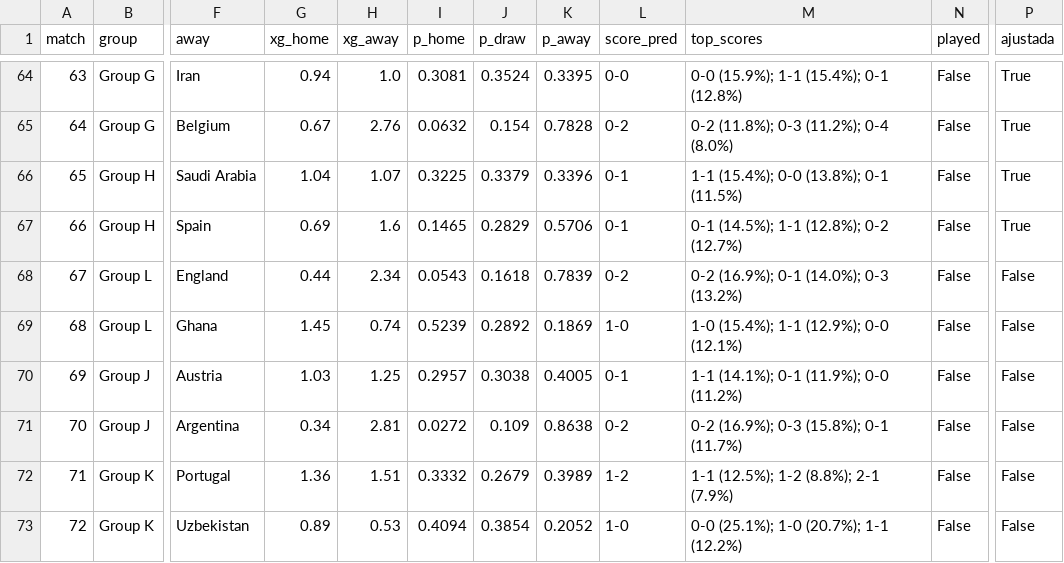
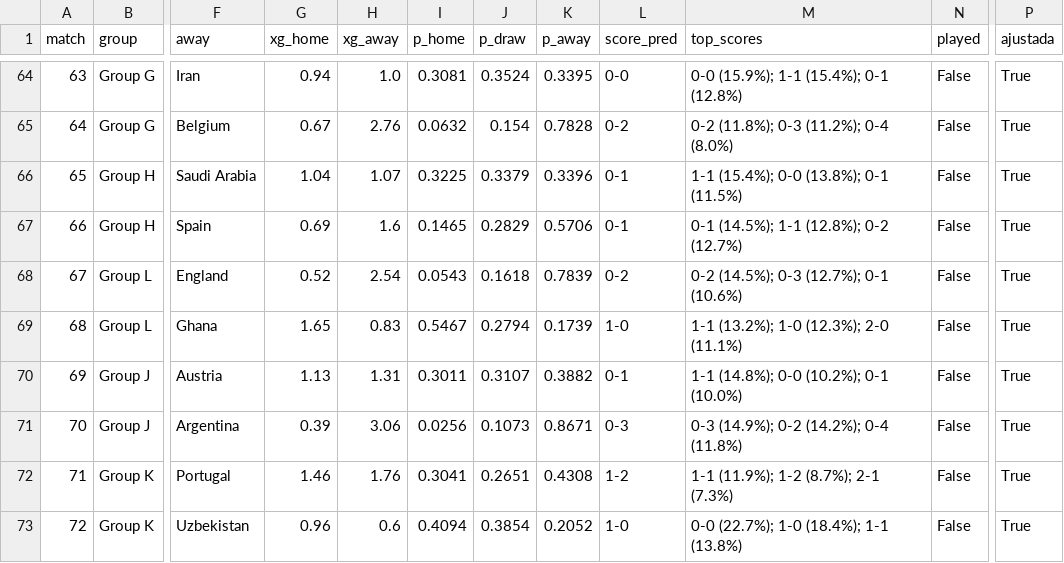
Before and after one commit to OBueno2785/predictor-mundial-2026, a CSV file: outputs/predicciones_grupos.csv, drawn as a sheet; only a part is shown, gaps mark what is left out; the diff names each change by its address in the sheet, - before the commit and + after, or states it on an @@ line.

```diff
--- a/outputs/predicciones_grupos.csv
+++ b/outputs/predicciones_grupos.csv
-G68 (xg_home): 0.44
+G68 (xg_home): 0.52
-H68 (xg_away): 2.34
+H68 (xg_away): 2.54
-M68 (top_scores): 0-2 (16.9%); 0-1 (14.0%); 0-3 (13.2%)
+M68 (top_scores): 0-2 (14.5%); 0-3 (12.7%); 0-1 (10.6%)
-P68:P73 (ajustada): False
+P68:P73 (ajustada): True
-G69 (xg_home): 1.45
+G69 (xg_home): 1.65
-H69 (xg_away): 0.74
+H69 (xg_away): 0.83
-I69 (p_home): 0.5239
+I69 (p_home): 0.5467
-J69 (p_draw): 0.2892
+J69 (p_draw): 0.2794
-K69 (p_away): 0.1869
+K69 (p_away): 0.1739
-M69 (top_scores): 1-0 (15.4%); 1-1 (12.9%); 0-0 (12.1%)
+M69 (top_scores): 1-1 (13.2%); 1-0 (12.3%); 2-0 (11.1%)
-G70 (xg_home): 1.03
+G70 (xg_home): 1.13
-H70 (xg_away): 1.25
+H70 (xg_away): 1.31
-I70 (p_home): 0.2957
+I70 (p_home): 0.3011
-J70 (p_draw): 0.3038
+J70 (p_draw): 0.3107
-K70 (p_away): 0.4005
+K70 (p_away): 0.3882
-M70 (top_scores): 1-1 (14.1%); 0-1 (11.9%); 0-0 (11.2%)
+M70 (top_scores): 1-1 (14.8%); 0-0 (10.2%); 0-1 (10.0%)
-G71 (xg_home): 0.34
+G71 (xg_home): 0.39
-H71 (xg_away): 2.81
+H71 (xg_away): 3.06
-I71 (p_home): 0.0272
+I71 (p_home): 0.0256
-J71 (p_draw): 0.109
+J71 (p_draw): 0.1073
-K71 (p_away): 0.8638
+K71 (p_away): 0.8671
-L71 (score_pred): 0-2
+L71 (score_pred): 0-3
-M71 (top_scores): 0-2 (16.9%); 0-3 (15.8%); 0-1 (11.7%)
+M71 (top_scores): 0-3 (14.9%); 0-2 (14.2%); 0-4 (11.8%)
-G72 (xg_home): 1.36
+G72 (xg_home): 1.46
-H72 (xg_away): 1.51
+H72 (xg_away): 1.76
-I72 (p_home): 0.3332
+I72 (p_home): 0.3041
-J72 (p_draw): 0.2679
+J72 (p_draw): 0.2651
-K72 (p_away): 0.3989
+K72 (p_away): 0.4308
-M72 (top_scores): 1-1 (12.5%); 1-2 (8.8%); 2-1 (7.9%)
+M72 (top_scores): 1-1 (11.9%); 1-2 (8.7%); 2-1 (7.3%)
-G73 (xg_home): 0.89
+G73 (xg_home): 0.96
-H73 (xg_away): 0.53
+H73 (xg_away): 0.6
-M73 (top_scores): 0-0 (25.1%); 1-0 (20.7%); 1-1 (12.2%)
+M73 (top_scores): 0-0 (22.7%); 1-0 (18.4%); 1-1 (13.8%)
```
Also changed, not shown: 15 other files.
